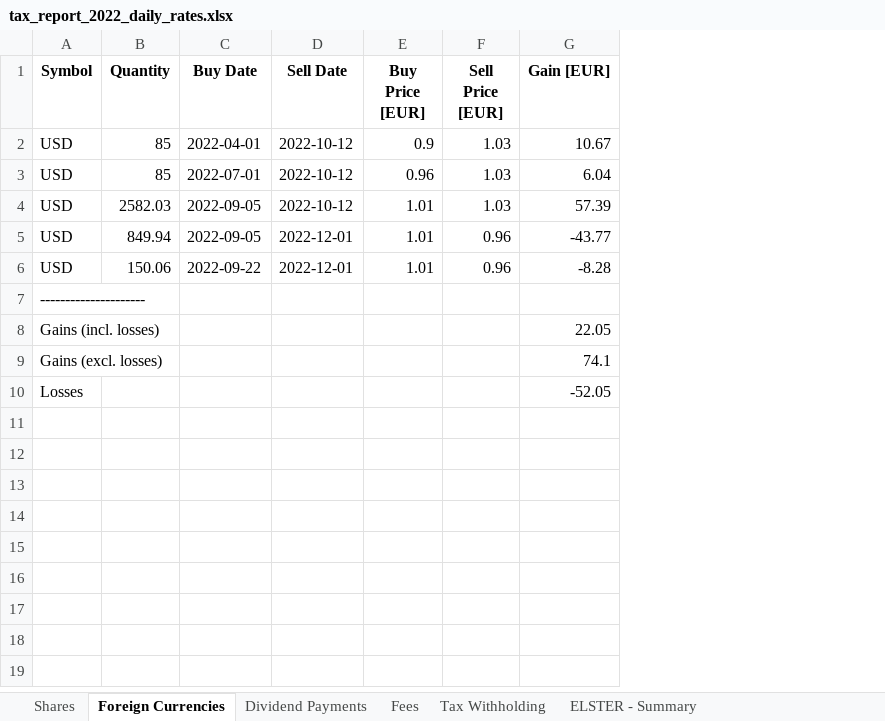
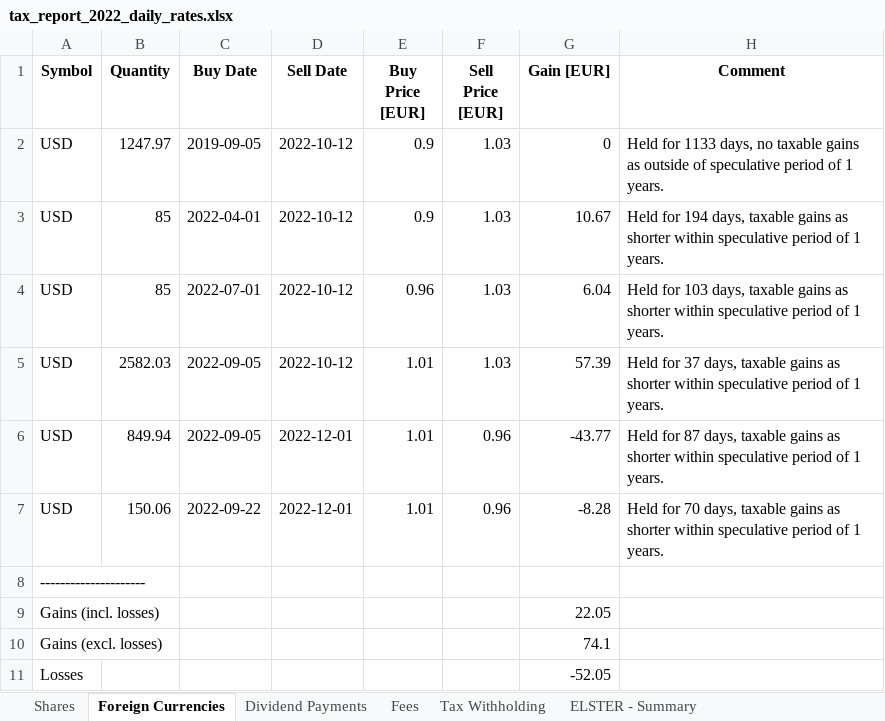
Before and after one commit to stadlmax/pyFIFOtax, an Excel workbook: example/tax_report_2022_daily_rates.xlsx, sheet Foreign Currencies, drawn as a sheet; values as stored, in another font and other column widths than the file's, no borders; addresses are those after the commit; the diff names each change by its address in the sheet, - before the commit and + after, or states it on an @@ line.

Commit message:
address further feedback, include fees specifically as part of capital gains

```diff
--- a/example/tax_report_2022_daily_rates.xlsx (sheet Foreign Currencies)
+++ b/example/tax_report_2022_daily_rates.xlsx (sheet Foreign Currencies)
+column H (Comment), rows 3-7: Held for 194 days, taxable gains as shorter within speculative period of 1 years. | Held for 103 days, taxable gains as shorter within speculative period of 1 years. | Held for 37 days, taxable gains as shorter within speculative period of 1 years. | Held for 87 days, taxable gains as shorter within speculative period of 1 years. | Held for 70 days, taxable gains as shorter within speculative period of 1 years.
+row 2: USD | 1247.97 | 2019-09-05 | 2022-10-12 | 0.9 | 1.03 | 0 | Held for 1133 days, no taxable gains as outside of speculative period of 1 years.
```
Also changed, not shown: sheet Fees, sheet Shares, sheet ELSTER - Summary, example/awv_report_2023.xlsx, example/awv_report_2024.xlsx, 9 other files.
